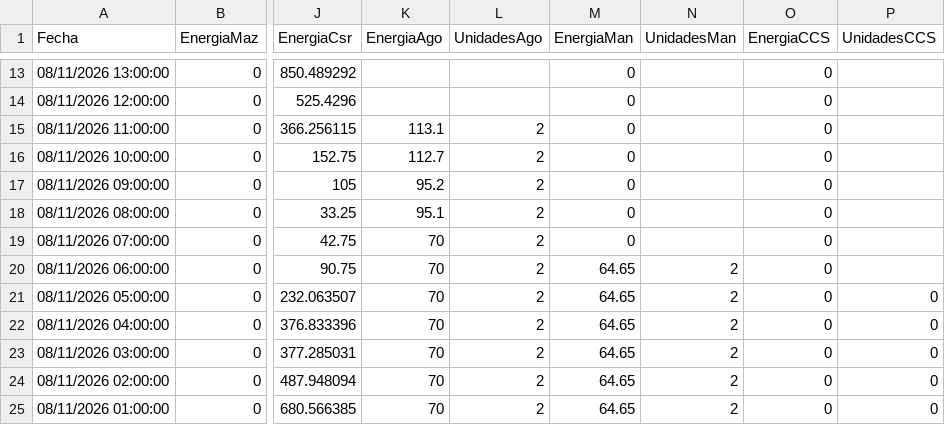
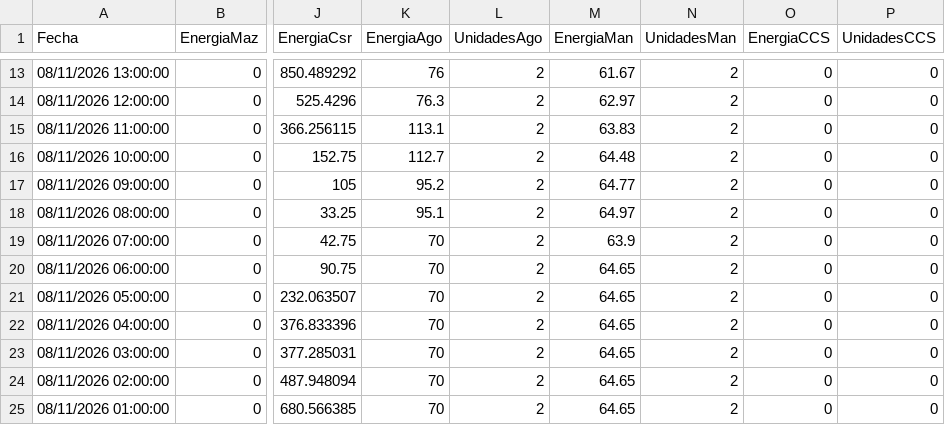
Before and after one commit to davidmunoz-create/hidroelectricasecuador, a CSV file: data/produccion-diario.csv, drawn as a sheet; only a part is shown, gaps mark what is left out; the diff covers the shown part only; the diff names each change by its address in the sheet, - before the commit and + after, or states it on an @@ line.

```diff
--- a/data/produccion-diario.csv
+++ b/data/produccion-diario.csv
-K13 (EnergiaAgo): (empty)
+K13 (EnergiaAgo): 76
-L13:L14 (UnidadesAgo): (empty)
+L13:L14 (UnidadesAgo): 2
-M13 (EnergiaMan): 0
+M13 (EnergiaMan): 61.67
-N13:N19 (UnidadesMan): (empty)
+N13:N19 (UnidadesMan): 2
-P13:P20 (UnidadesCCS): (empty)
+P13:P20 (UnidadesCCS): 0
-K14 (EnergiaAgo): (empty)
+K14 (EnergiaAgo): 76.3
-M14 (EnergiaMan): 0
+M14 (EnergiaMan): 62.97
-M15 (EnergiaMan): 0
+M15 (EnergiaMan): 63.83
-M16 (EnergiaMan): 0
+M16 (EnergiaMan): 64.48
-M17 (EnergiaMan): 0
+M17 (EnergiaMan): 64.77
-M18 (EnergiaMan): 0
+M18 (EnergiaMan): 64.97
-M19 (EnergiaMan): 0
+M19 (EnergiaMan): 63.9
```
Also changed, not shown: 59 edited cells elsewhere in this file, data/hidrologia-diario.csv, data/hidrologia-mensual.csv, 1 other file.
